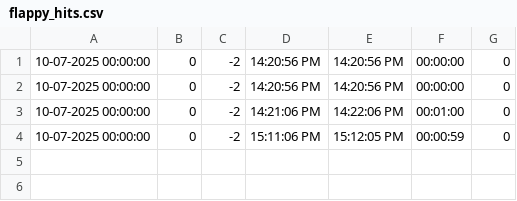
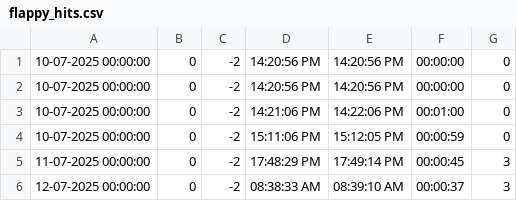
Before and after one commit to GokulrajE/MARS-HOMER, a CSV file: Assets/Patient_Data/flappy_hits.csv, drawn as a sheet.

```diff
--- a/Assets/Patient_Data/flappy_hits.csv
+++ b/Assets/Patient_Data/flappy_hits.csv
@@ -4 +4,3 @@
 10-07-2025 00:00:00,0,-2,15:11:06 PM,15:12:05 PM,00:00:59,0
+11-07-2025 00:00:00,0,-2,17:48:29 PM,17:49:14 PM,00:00:45,3
+12-07-2025 00:00:00,0,-2,08:38:33 AM,08:39:10 AM,00:00:37,3
```
Also changed, not shown: 7 other files.
